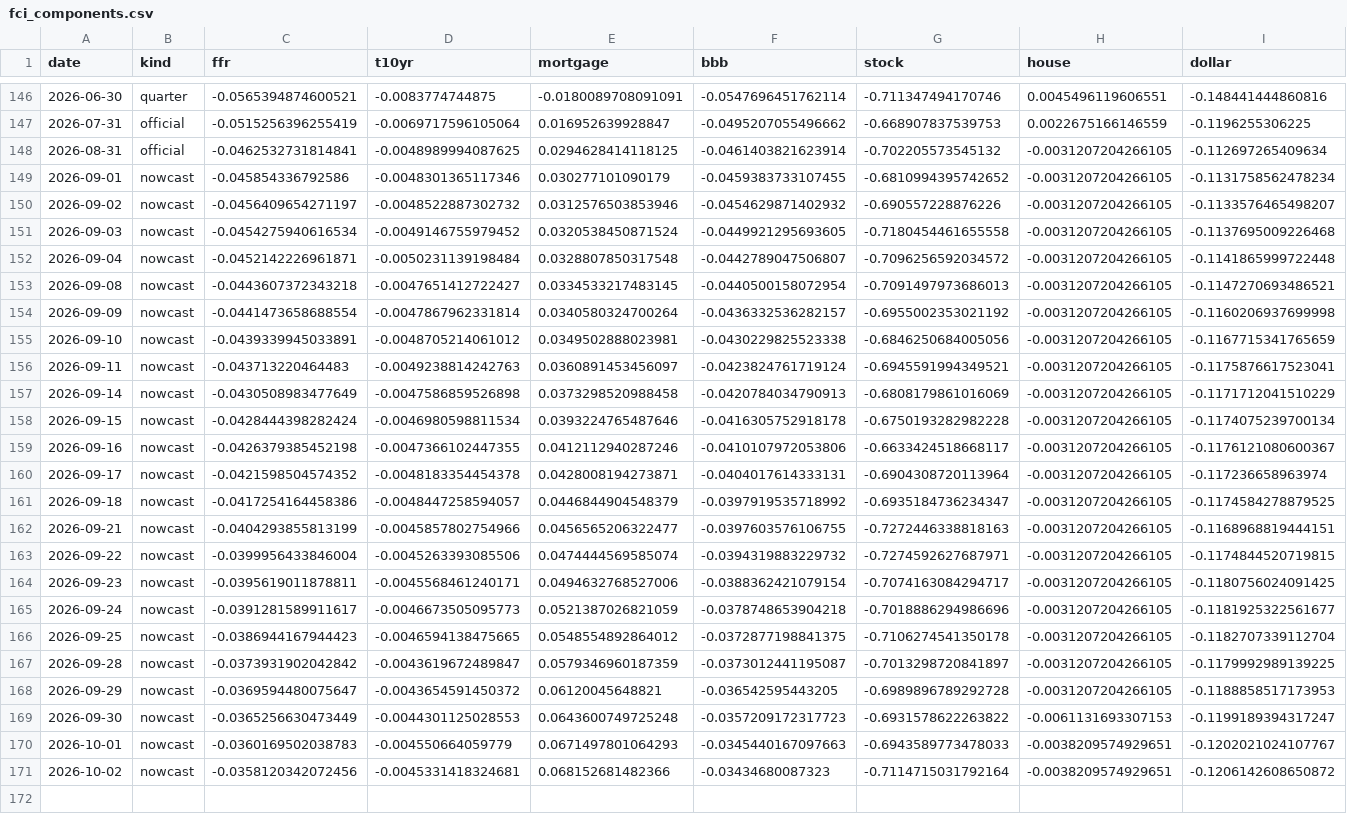
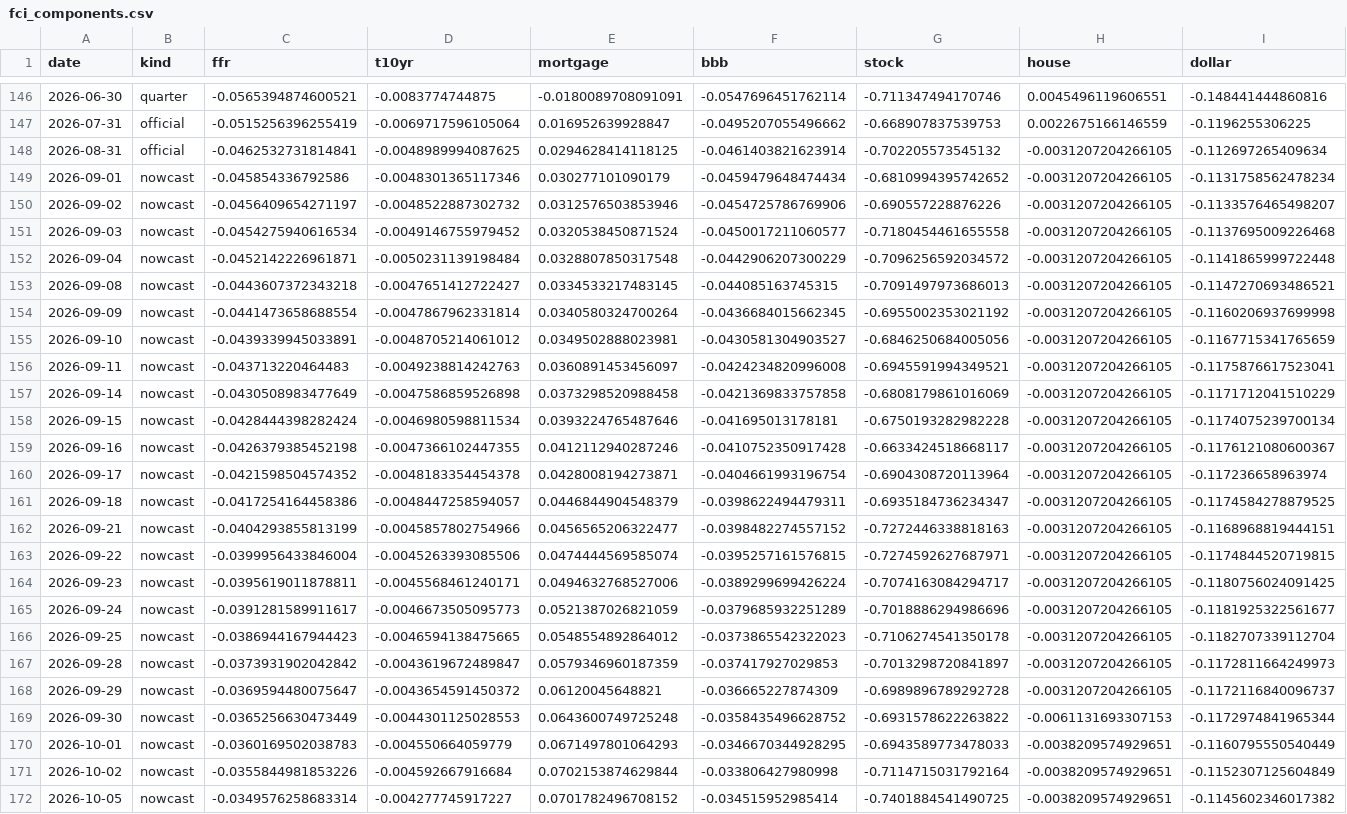
Before and after one commit to alp-simsek/fcistar, a CSV file: backend/data/output/fci_components.csv, drawn as a sheet; only a part is shown, gaps mark what is left out; the diff names each change by its address in the sheet, - before the commit and + after, or states it on an @@ line.

```diff
--- a/backend/data/output/fci_components.csv
+++ b/backend/data/output/fci_components.csv
-F149 (bbb): -0.0459383733107455
+F149 (bbb): -0.0459479648474434
-F150 (bbb): -0.0454629871402932
+F150 (bbb): -0.0454725786769906
-F151 (bbb): -0.0449921295693605
+F151 (bbb): -0.0450017211060577
-F152 (bbb): -0.0442789047506807
+F152 (bbb): -0.0442906207300229
-F153 (bbb): -0.0440500158072954
+F153 (bbb): -0.044085163745315
-F154 (bbb): -0.0436332536282157
+F154 (bbb): -0.0436684015662345
-F155 (bbb): -0.0430229825523338
+F155 (bbb): -0.0430581304903527
-F156 (bbb): -0.0423824761719124
+F156 (bbb): -0.0424234820996008
-F157 (bbb): -0.0420784034790913
+F157 (bbb): -0.0421369833757858
-F158 (bbb): -0.0416305752918178
+F158 (bbb): -0.041695013178181
-F159 (bbb): -0.0410107972053806
+F159 (bbb): -0.0410752350917428
-F160 (bbb): -0.0404017614333131
+F160 (bbb): -0.0404661993196754
-F161 (bbb): -0.0397919535718992
+F161 (bbb): -0.0398622494479311
-F162 (bbb): -0.0397603576106755
+F162 (bbb): -0.0398482274557152
-F163 (bbb): -0.0394319883229732
+F163 (bbb): -0.0395257161576815
-F164 (bbb): -0.0388362421079154
+F164 (bbb): -0.0389299699426224
-F165 (bbb): -0.0378748653904218
+F165 (bbb): -0.0379685932251289
-F166 (bbb): -0.0372877198841375
+F166 (bbb): -0.0373865542322023
-F167 (bbb): -0.0373012441195087
+F167 (bbb): -0.037417927029853
-I167 (dollar): -0.1179992989139225
+I167 (dollar): -0.1172811664249973
-F168 (bbb): -0.036542595443205
+F168 (bbb): -0.036665227874309
-I168 (dollar): -0.1188858517173953
+I168 (dollar): -0.1172116840096737
-F169 (bbb): -0.0357209172317723
+F169 (bbb): -0.0358435496628752
-I169 (dollar): -0.1199189394317247
+I169 (dollar): -0.1172974841965344
-F170 (bbb): -0.0345440167097663
+F170 (bbb): -0.0346670344928295
-I170 (dollar): -0.1202021024107767
+I170 (dollar): -0.1160795550540449
-C171 (ffr): -0.0358120342072456
+C171 (ffr): -0.0355844981853226
-D171 (t10yr): -0.0045331418324681
+D171 (t10yr): -0.004592667916684
-E171 (mortgage): 0.068152681482366
+E171 (mortgage): 0.0702153874629844
-F171 (bbb): -0.03434680087323
+F171 (bbb): -0.033806427980998
-I171 (dollar): -0.1206142608650872
+I171 (dollar): -0.1152307125604849
+row 172: 2026-10-05 | nowcast | -0.0349576258683314 | -0.004277745917227 | 0.0701782496708152 | -0.034515952985414 | -0.7401884541490725 | -0.0038209574929651 | -0.1145602346017382
```
Also changed, not shown: backend/data/output/fci_nowcast.csv, 1 other file.
